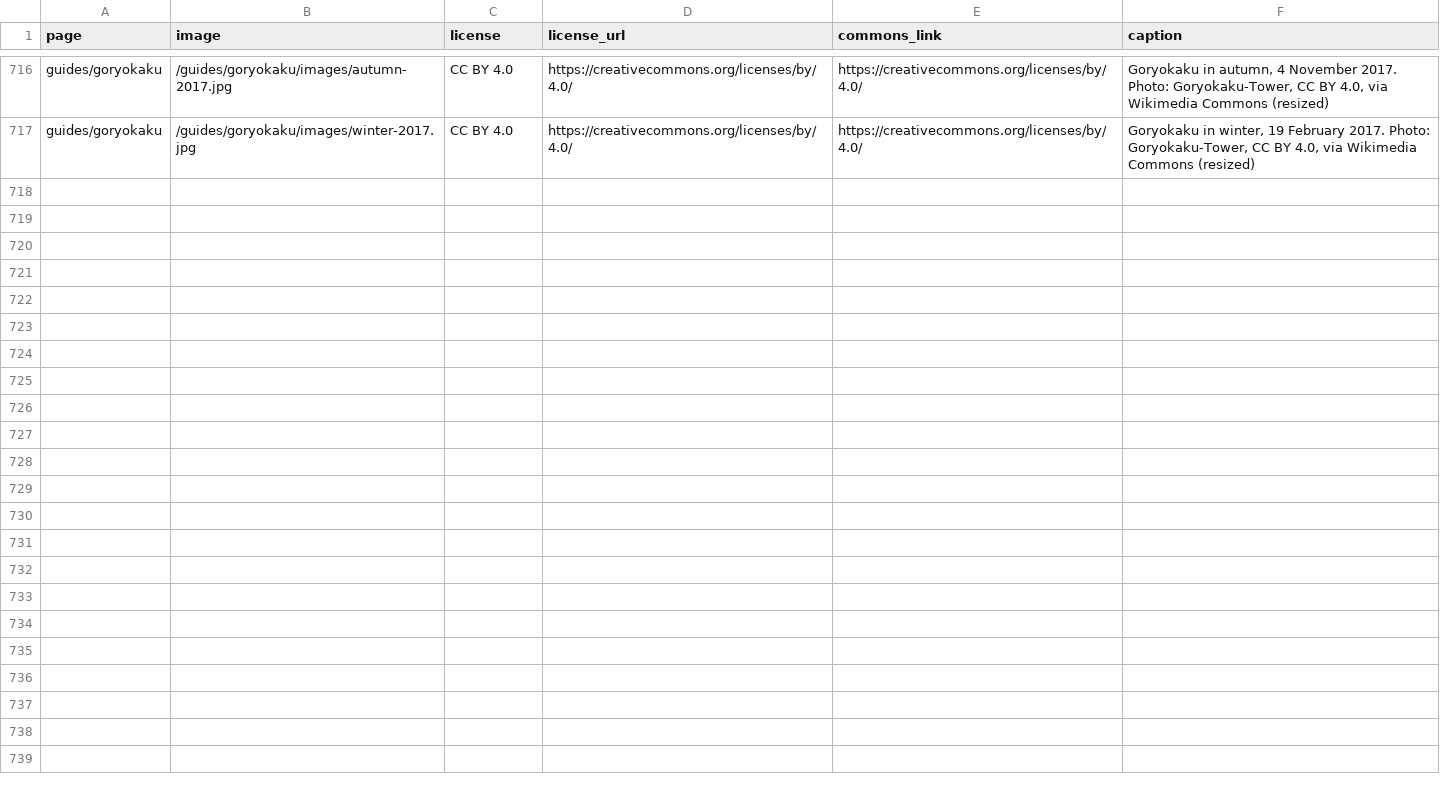
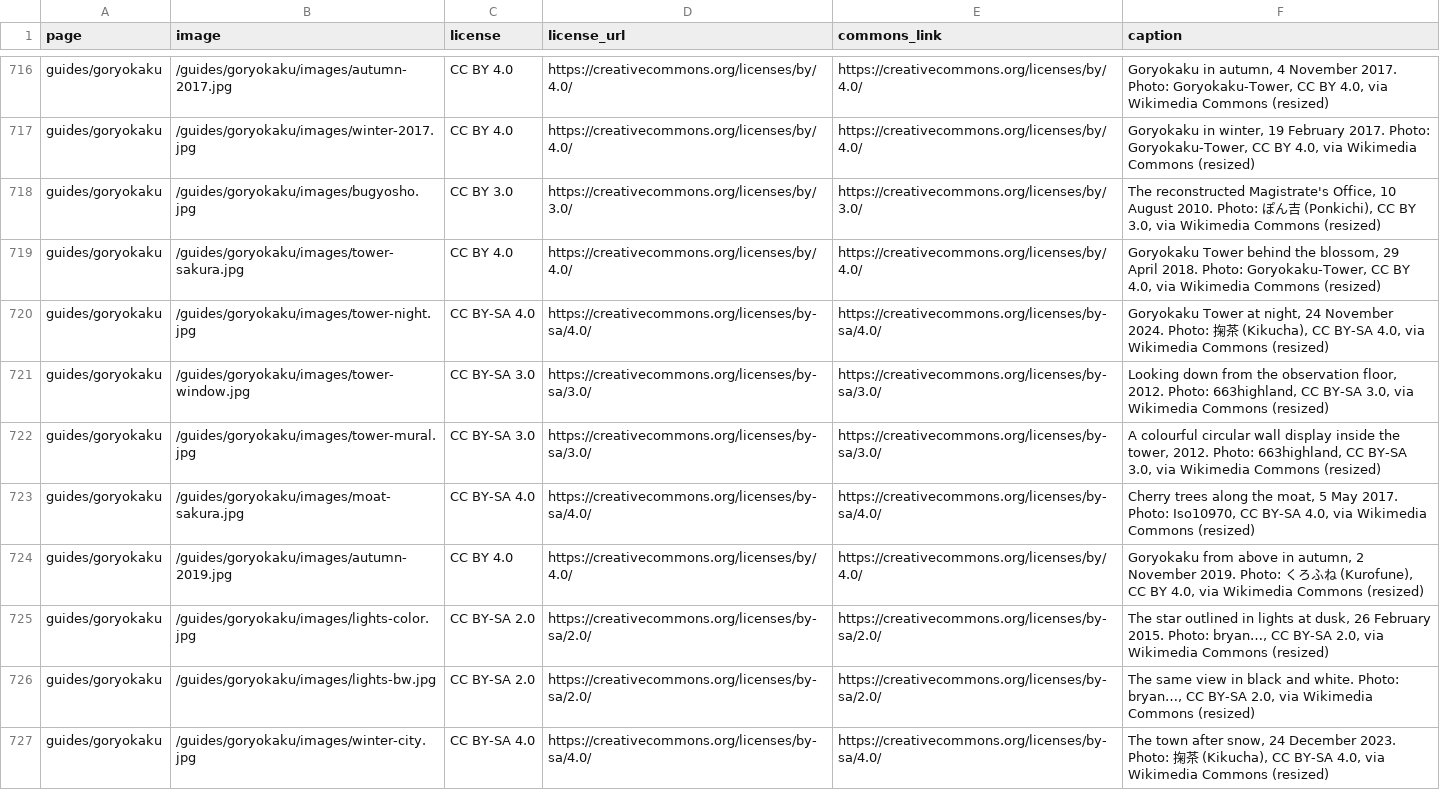
Before and after one commit to Tida106/sacred-japan, a CSV file: PHOTO-CREDITS.csv, drawn as a sheet; only a part is shown, gaps mark what is left out.

```diff
--- a/PHOTO-CREDITS.csv
+++ b/PHOTO-CREDITS.csv
@@ -717 +717,11 @@ guides/goryokaku,/guides/goryokaku/images/autumn-2017.jpg,CC BY 4.0,https://crea
 guides/goryokaku,/guides/goryokaku/images/winter-2017.jpg,CC BY 4.0,https://creativecommons.org/licenses/by/4.0/,https://creativecommons.org/licenses/by/4.0/,"Goryokaku in winter, 19 February 2017. Photo: Goryokaku-Tower, CC BY 4.0, via Wikimedia Commons (resized)"
+guides/goryokaku,/guides/goryokaku/images/bugyosho.jpg,CC BY 3.0,https://creativecommons.org/licenses/by/3.0/,https://creativecommons.org/licenses/by/3.0/,"The reconstructed Magistrate's Office, 10 August 2010. Photo: ぽん吉 (Ponkichi), CC BY 3.0, via Wikimedia Commons (resized)"
+guides/goryokaku,/guides/goryokaku/images/tower-sakura.jpg,CC BY 4.0,https://creativecommons.org/licenses/by/4.0/,https://creativecommons.org/licenses/by/4.0/,"Goryokaku Tower behind the blossom, 29 April 2018. Photo: Goryokaku-Tower, CC BY 4.0, via Wikimedia Commons (resized)"
+guides/goryokaku,/guides/goryokaku/images/tower-night.jpg,CC BY-SA 4.0,https://creativecommons.org/licenses/by-sa/4.0/,https://creativecommons.org/licenses/by-sa/4.0/,"Goryokaku Tower at night, 24 November 2024. Photo: 掬茶 (Kikucha), CC BY-SA 4.0, via Wikimedia Commons (resized)"
+guides/goryokaku,/guides/goryokaku/images/tower-window.jpg,CC BY-SA 3.0,https://creativecommons.org/licenses/by-sa/3.0/,https://creativecommons.org/licenses/by-sa/3.0/,"Looking down from the observation floor, 2012. Photo: 663highland, CC BY-SA 3.0, via Wikimedia Commons (resized)"
+guides/goryokaku,/guides/goryokaku/images/tower-mural.jpg,CC BY-SA 3.0,https://creativecommons.org/licenses/by-sa/3.0/,https://creativecommons.org/licenses/by-sa/3.0/,"A colourful circular wall display inside the tower, 2012. Photo: 663highland, CC BY-SA 3.0, via Wikimedia Commons (resized)"
+guides/goryokaku,/guides/goryokaku/images/moat-sakura.jpg,CC BY-SA 4.0,https://creativecommons.org/licenses/by-sa/4.0/,https://creativecommons.org/licenses/by-sa/4.0/,"Cherry trees along the moat, 5 May 2017. Photo: Iso10970, CC BY-SA 4.0, via Wikimedia Commons (resized)"
+guides/goryokaku,/guides/goryokaku/images/autumn-2019.jpg,CC BY 4.0,https://creativecommons.org/licenses/by/4.0/,https://creativecommons.org/licenses/by/4.0/,"Goryokaku from above in autumn, 2 November 2019. Photo: くろふね (Kurofune), CC BY 4.0, via Wikimedia Commons (resized)"
+guides/goryokaku,/guides/goryokaku/images/lights-color.jpg,CC BY-SA 2.0,https://creativecommons.org/licenses/by-sa/2.0/,https://creativecommons.org/licenses/by-sa/2.0/,"The star outlined in lights at dusk, 26 February 2015. Photo: bryan…, CC BY-SA 2.0, via Wikimedia Commons (resized)"
+guides/goryokaku,/guides/goryokaku/images/lights-bw.jpg,CC BY-SA 2.0,https://creativecommons.org/licenses/by-sa/2.0/,https://creativecommons.org/licenses/by-sa/2.0/,"The same view in black and white. Photo: bryan…, CC BY-SA 2.0, via Wikimedia Commons (resized)"
+guides/goryokaku,/guides/goryokaku/images/winter-city.jpg,CC BY-SA 4.0,https://creativecommons.org/licenses/by-sa/4.0/,https://creativecommons.org/licenses/by-sa/4.0/,"The town after snow, 24 December 2023. Photo: 掬茶 (Kikucha), CC BY-SA 4.0, via Wikimedia Commons (resized)"
```
Also changed, not shown: 23 other files.
